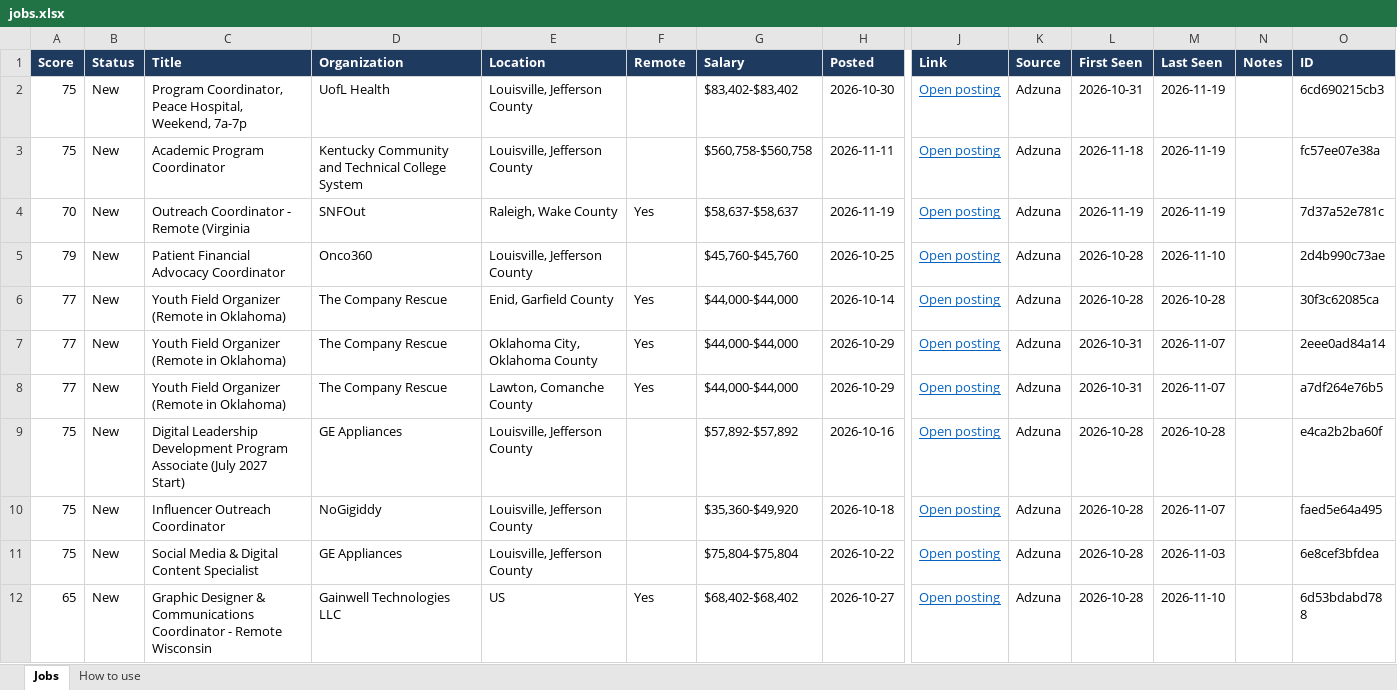
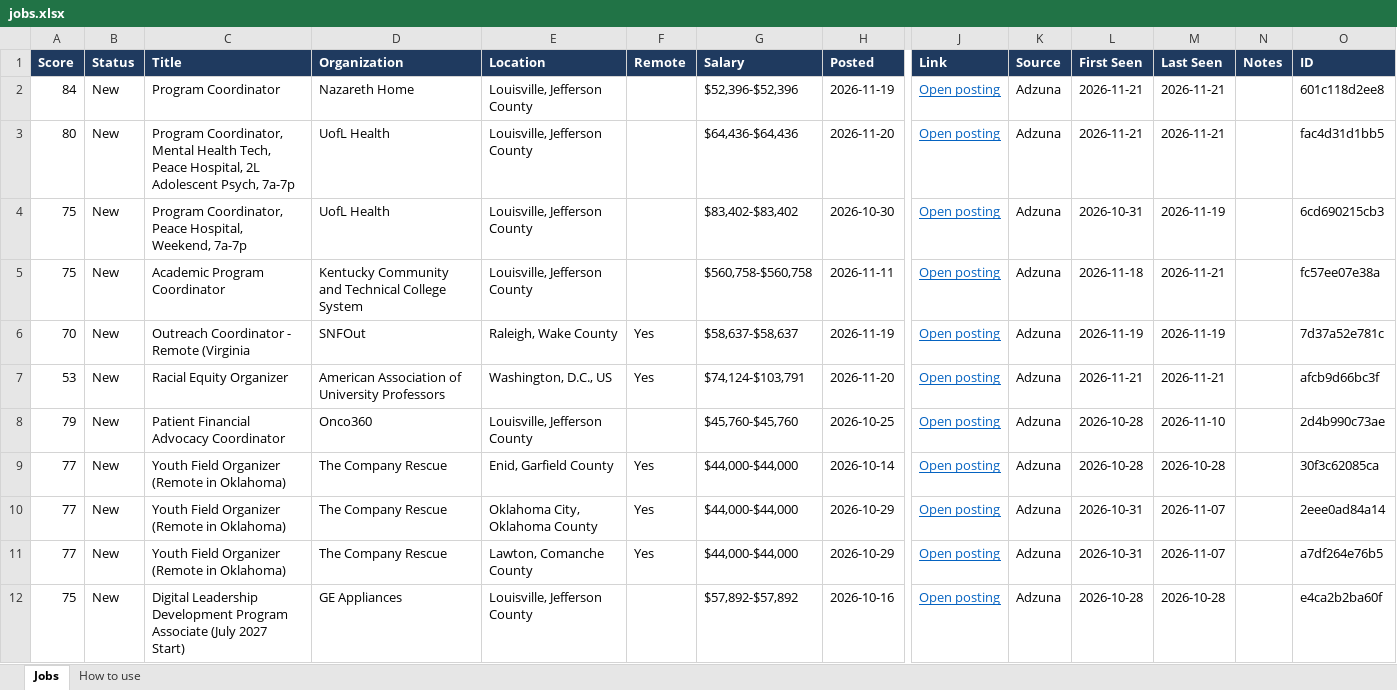
Before and after one commit to uglybeanie/job-tracker, an Excel workbook: jobs.xlsx, sheet Jobs, drawn as a sheet; only a part is shown, gaps mark what is left out; the shorter side is filled out with more unchanged rows; values as stored, in another font and other column widths than the file's, no borders; conditional formats not drawn; addresses are those after the commit; rows hold the shown columns only; the diff names each change by its address in the sheet, - before the commit and + after, or states it on an @@ line.

```diff
--- a/jobs.xlsx (sheet Jobs)
+++ b/jobs.xlsx (sheet Jobs)
+row 2: 84 | New | Program Coordinator | Nazareth Home | Louisville, Jefferson County |  | $52,396-$52,396 | 2026-11-19 | Open posting | Adzuna | 2026-11-21 | 2026-11-21 |  | 601c118d2ee8
+row 3: 80 | New | Program Coordinator, Mental Health Tech, Peace Hospital, 2L Adolescent Psych, 7a-7p | UofL Health | Louisville, Jefferson County |  | $64,436-$64,436 | 2026-11-20 | Open posting | Adzuna | 2026-11-21 | 2026-11-21 |  | fac4d31d1bb5
-M5 (Last Seen): 2026-11-19
+M5 (Last Seen): 2026-11-21
+row 7: 53 | New | Racial Equity Organizer | American Association of University Professors | Washington, D.C., US | Yes | $74,124-$103,791 | 2026-11-20 | Open posting | Adzuna | 2026-11-21 | 2026-11-21 |  | afcb9d66bc3f
```
Also changed, not shown: 2 other files.
